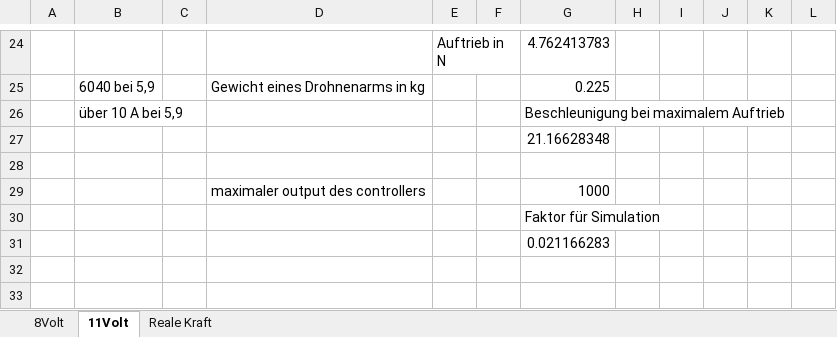
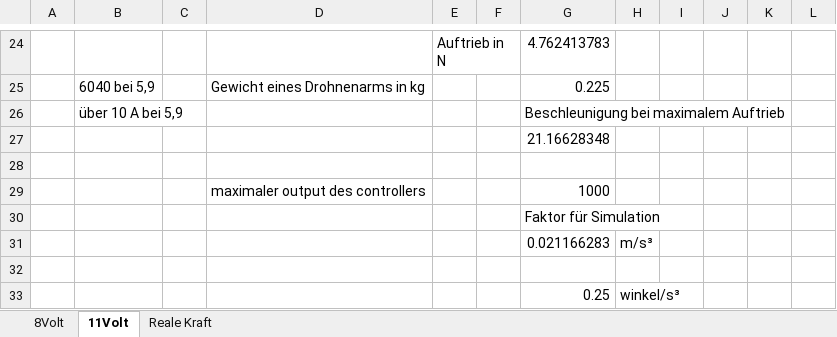
Before and after one commit to AndreasMuehlmann/quadflightcontrol, an Excel workbook: BerechnungenDatenExperiment.xlsx, sheet 11Volt, drawn as a sheet; only a part is shown, gaps mark what is left out; values as stored, in another font and other column widths than the file's, no borders; charts and pictures not drawn; addresses are those after the commit; the diff names each change by its address in the sheet, - before the commit and + after, or states it on an @@ line.

Commit message:
adjust values

```diff
--- a/BerechnungenDatenExperiment.xlsx (sheet 11Volt)
+++ b/BerechnungenDatenExperiment.xlsx (sheet 11Volt)
+row 31:  |  |  |  |  |  | 0.021166283 | m/s³
-G32: 0.021166283
+G32: (empty)
+row 33:  |  |  |  |  |  | 0.25 | winkel/s³
```
Also changed, not shown: charts or pictures, 3 other files.
